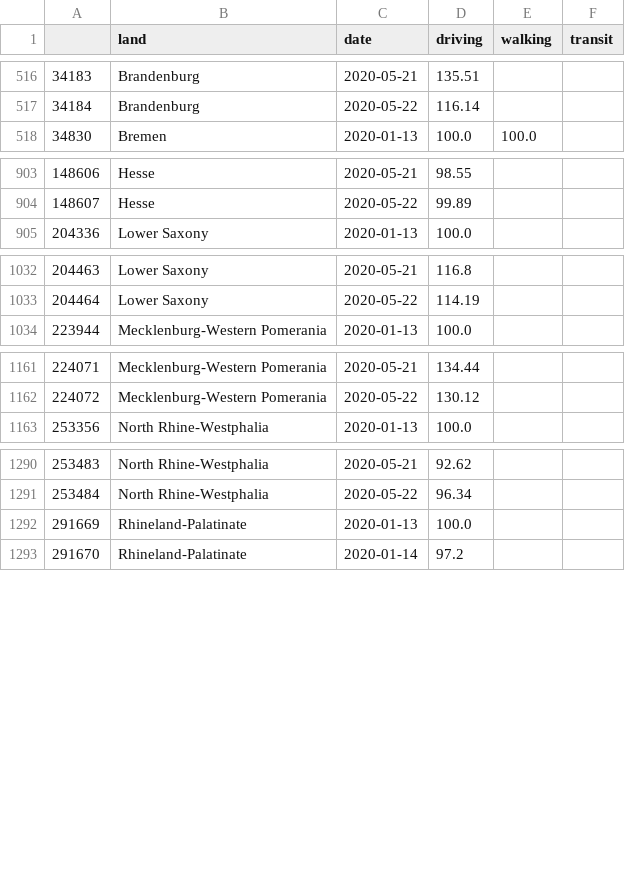
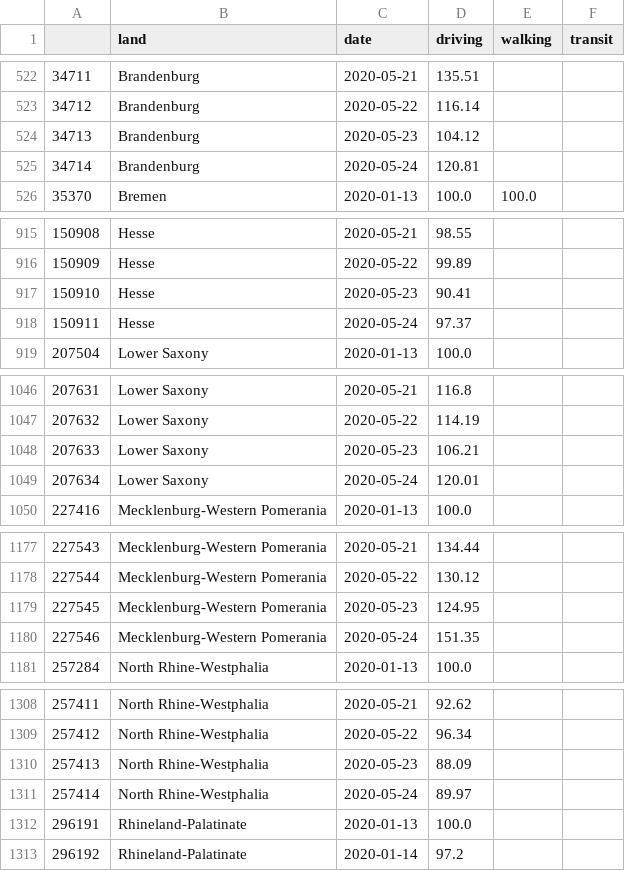
Before and after one commit to chekanskiy/covid-19-data-exploration, a CSV file: data-processed/data_apple_prepared_de.csv, drawn as a sheet; only a part is shown, gaps mark what is left out; the diff covers the shown part only; the diff names each change by its address in the sheet, - before the commit and + after, or states it on an @@ line.

```diff
--- a/data-processed/data_apple_prepared_de.csv
+++ b/data-processed/data_apple_prepared_de.csv
@@ column A renumbered between rows 2 and 2095 @@
+row 524: 34713 | Brandenburg | 2020-05-23 | 104.12
+row 525: 34714 | Brandenburg | 2020-05-24 | 120.81
+row 917: 150910 | Hesse | 2020-05-23 | 90.41
+row 918: 150911 | Hesse | 2020-05-24 | 97.37
+row 1048: 207633 | Lower Saxony | 2020-05-23 | 106.21
+row 1049: 207634 | Lower Saxony | 2020-05-24 | 120.01
+row 1179: 227545 | Mecklenburg-Western Pomerania | 2020-05-23 | 124.95
+row 1180: 227546 | Mecklenburg-Western Pomerania | 2020-05-24 | 151.35
+row 1310: 257413 | North Rhine-Westphalia | 2020-05-23 | 88.09
+row 1311: 257414 | North Rhine-Westphalia | 2020-05-24 | 89.97
```
Also changed, not shown: 22 added rows elsewhere in this file, dash/data/data_rki_apple_prepared_dash.csv, data-processed/RKI-reports.csv, 16 other files.
